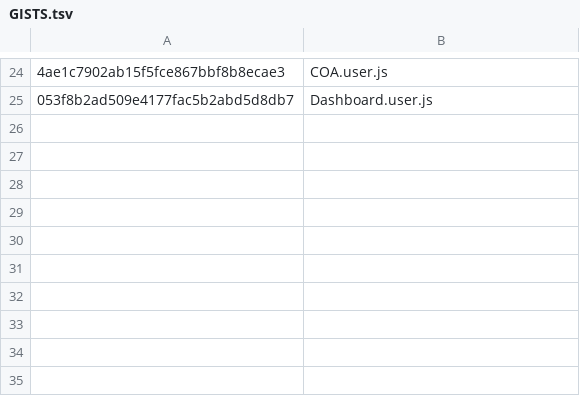
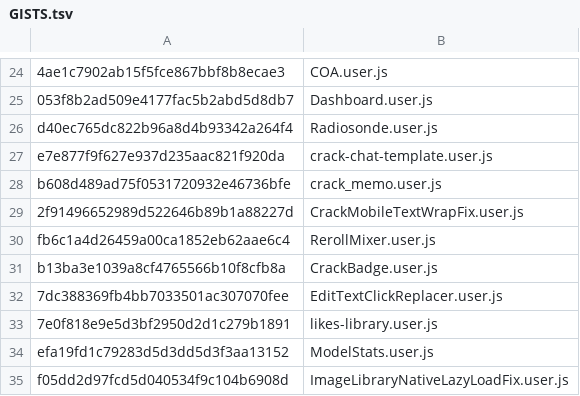
Before and after one commit to chyoyam-alt/userscripts-shared, a TSV file: scripts/GISTS.tsv, drawn as a sheet; only a part is shown, gaps mark what is left out; the diff names each change by its address in the sheet, - before the commit and + after, or states it on an @@ line.

```diff
--- a/scripts/GISTS.tsv
+++ b/scripts/GISTS.tsv
+row 26: d40ec765dc822b96a8d4b93342a264f4 | Radiosonde.user.js
+row 27: e7e877f9f627e937d235aac821f920da | crack-chat-template.user.js
+row 28: b608d489ad75f0531720932e46736bfe | crack_memo.user.js
+row 29: 2f91496652989d522646b89b1a88227d | CrackMobileTextWrapFix.user.js
+row 30: fb6c1a4d26459a00ca1852eb62aae6c4 | RerollMixer.user.js
+row 31: b13ba3e1039a8cf4765566b10f8cfb8a | CrackBadge.user.js
+row 32: 7dc388369fb4bb7033501ac307070fee | EditTextClickReplacer.user.js
+row 33: 7e0f818e9e5d3bf2950d2d1c279b1891 | likes-library.user.js
+row 34: efa19fd1c79283d5d3dd5d3f3aa13152 | ModelStats.user.js
+row 35: f05dd2d97fcd5d040534f9c104b6908d | ImageLibraryNativeLazyLoadFix.user.js
```
Also changed, not shown: scripts/GIST_REVISIONS.tsv, 11 other files.
